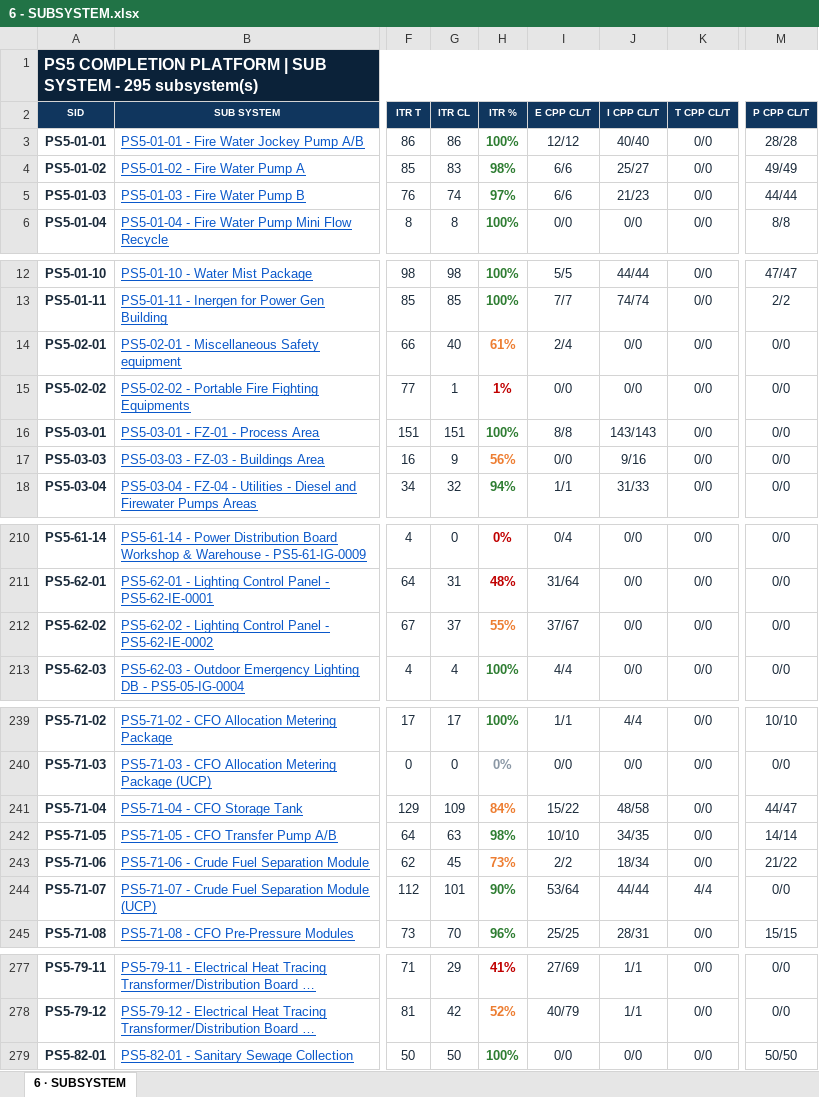
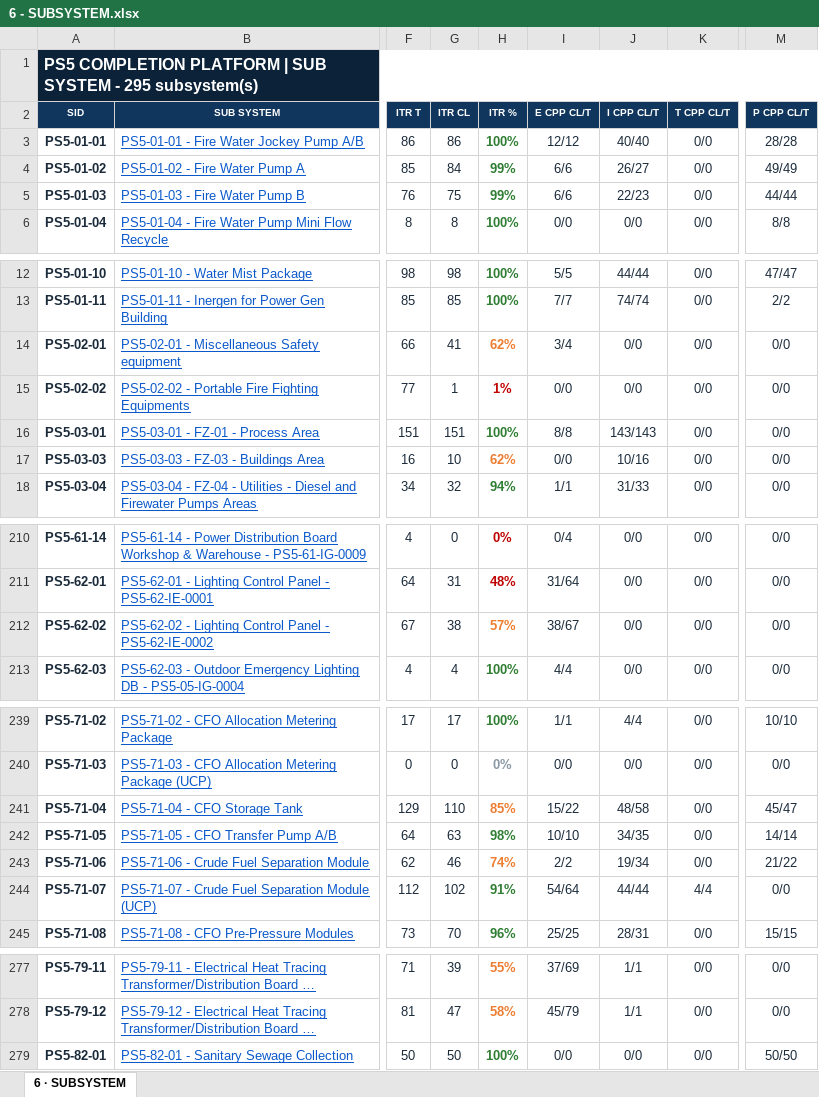
Before and after one commit to Mohamedgawad1/PS5-COMPLETION-PLATFORM, an Excel workbook: EXCEL/6 - SUBSYSTEM.xlsx, sheet 6 · SUBSYSTEM, drawn as a sheet; only a part is shown, gaps mark what is left out; long unchanged cells end in …; values as stored, in another font and other column widths than the file's, no borders; the diff covers the shown part only; the diff names each change by its address in the sheet, - before the commit and + after, or states it on an @@ line.

```diff
--- a/EXCEL/6 - SUBSYSTEM.xlsx (sheet 6 · SUBSYSTEM)
+++ b/EXCEL/6 - SUBSYSTEM.xlsx (sheet 6 · SUBSYSTEM)
-G4 (ITR CL): 83
+G4 (ITR CL): 84
-H4 (ITR %): 98%
+H4 (ITR %): 99%
-J4 (I CPP CL/T): 25/27
+J4 (I CPP CL/T): 26/27
-G5 (ITR CL): 74
+G5 (ITR CL): 75
-H5 (ITR %): 97%
+H5 (ITR %): 99%
-J5 (I CPP CL/T): 21/23
+J5 (I CPP CL/T): 22/23
-G14 (ITR CL): 40
+G14 (ITR CL): 41
-H14 (ITR %): 61%
+H14 (ITR %): 62%
-I14 (E CPP CL/T): 2/4
+I14 (E CPP CL/T): 3/4
-G17 (ITR CL): 9
+G17 (ITR CL): 10
-H17 (ITR %): 56%
+H17 (ITR %): 62%
-J17 (I CPP CL/T): 9/16
+J17 (I CPP CL/T): 10/16
-G212 (ITR CL): 37
+G212 (ITR CL): 38
-H212 (ITR %): 55%
+H212 (ITR %): 57%
-I212 (E CPP CL/T): 37/67
+I212 (E CPP CL/T): 38/67
-G241 (ITR CL): 109
+G241 (ITR CL): 110
-H241 (ITR %): 84%
+H241 (ITR %): 85%
-M241 (P CPP CL/T): 44/47
+M241 (P CPP CL/T): 45/47
-G243 (ITR CL): 45
+G243 (ITR CL): 46
-H243 (ITR %): 73%
+H243 (ITR %): 74%
-J243 (I CPP CL/T): 18/34
+J243 (I CPP CL/T): 19/34
-G244 (ITR CL): 101
+G244 (ITR CL): 102
-H244 (ITR %): 90%
+H244 (ITR %): 91%
-I244 (E CPP CL/T): 53/64
+I244 (E CPP CL/T): 54/64
-G277 (ITR CL): 29
+G277 (ITR CL): 39
-H277 (ITR %): 41%
+H277 (ITR %): 55%
-H277 text colour: #C00000
+H277 text colour: #ED7D31
-I277 (E CPP CL/T): 27/69
+I277 (E CPP CL/T): 37/69
-G278 (ITR CL): 42
+G278 (ITR CL): 47
-H278 (ITR %): 52%
+H278 (ITR %): 58%
-I278 (E CPP CL/T): 40/79
+I278 (E CPP CL/T): 45/79
```
Also changed, not shown: 36 edited cells and cell formats elsewhere in this sheet, EXCEL/1 - DASHBOARD.xlsx, EXCEL/2 - RFC PROGRESS.xlsx, 8 other files.
